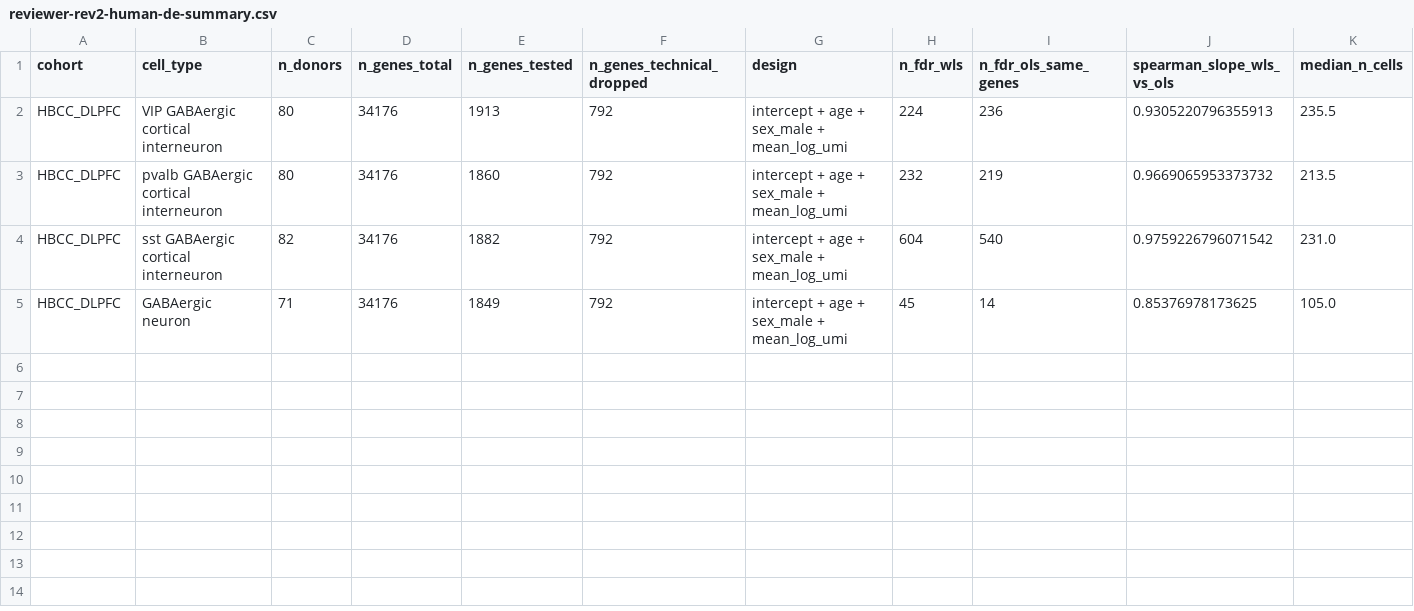
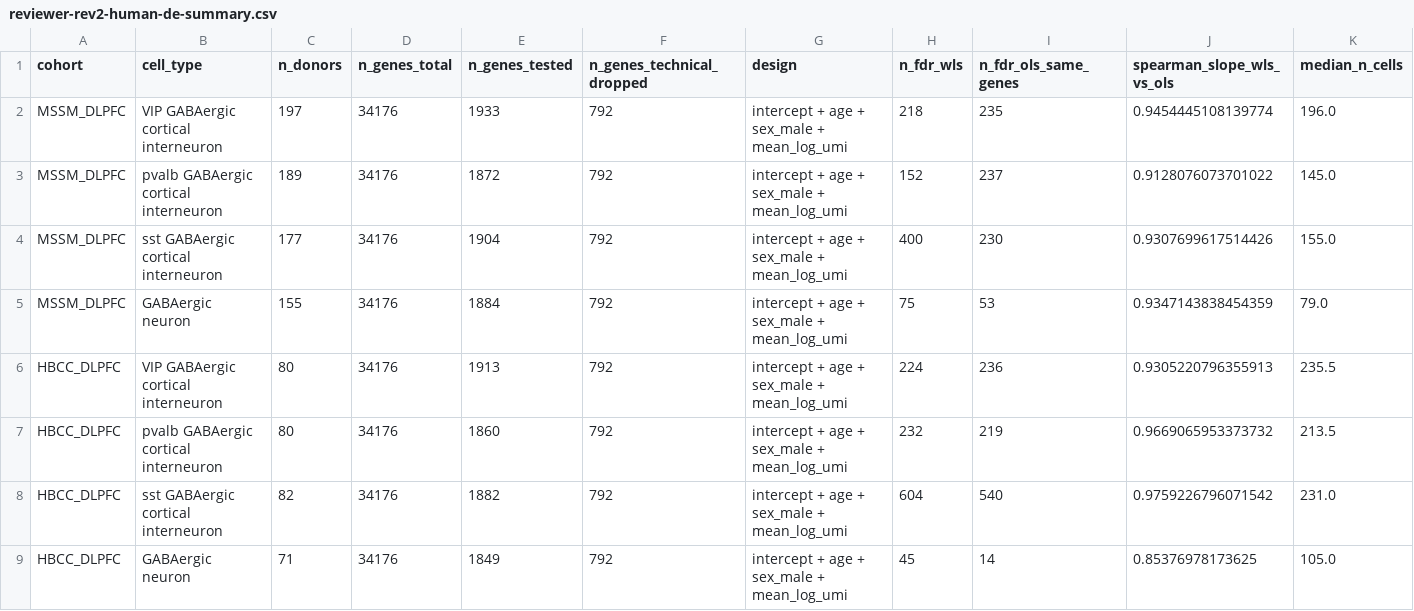
Before and after one commit to Abolfazl-Alipour/agescape, a CSV file: results/reviewer-rev2-human-de-summary.csv, drawn as a sheet; only a part is shown; rows hold the shown columns only; the diff names each change by its address in the sheet, - before the commit and + after, or states it on an @@ line.

Commit message:
Rev2: add interneuron replication and human DE outputs (intermediate, verified)

```diff
--- a/results/reviewer-rev2-human-de-summary.csv
+++ b/results/reviewer-rev2-human-de-summary.csv
+row 2: MSSM_DLPFC | VIP GABAergic cortical interneuron | 197 | 34176 | 1933 | 792 | intercept + age + sex_male + mean_log_umi | 218 | 235 | 0.9454445108139774 | 196.0
+row 3: MSSM_DLPFC | pvalb GABAergic cortical interneuron | 189 | 34176 | 1872 | 792 | intercept + age + sex_male + mean_log_umi | 152 | 237 | 0.9128076073701022 | 145.0
+row 4: MSSM_DLPFC | sst GABAergic cortical interneuron | 177 | 34176 | 1904 | 792 | intercept + age + sex_male + mean_log_umi | 400 | 230 | 0.9307699617514426 | 155.0
+row 5: MSSM_DLPFC | GABAergic neuron | 155 | 34176 | 1884 | 792 | intercept + age + sex_male + mean_log_umi | 75 | 53 | 0.9347143838454359 | 79.0
```
Also changed, not shown: 3 other files.
